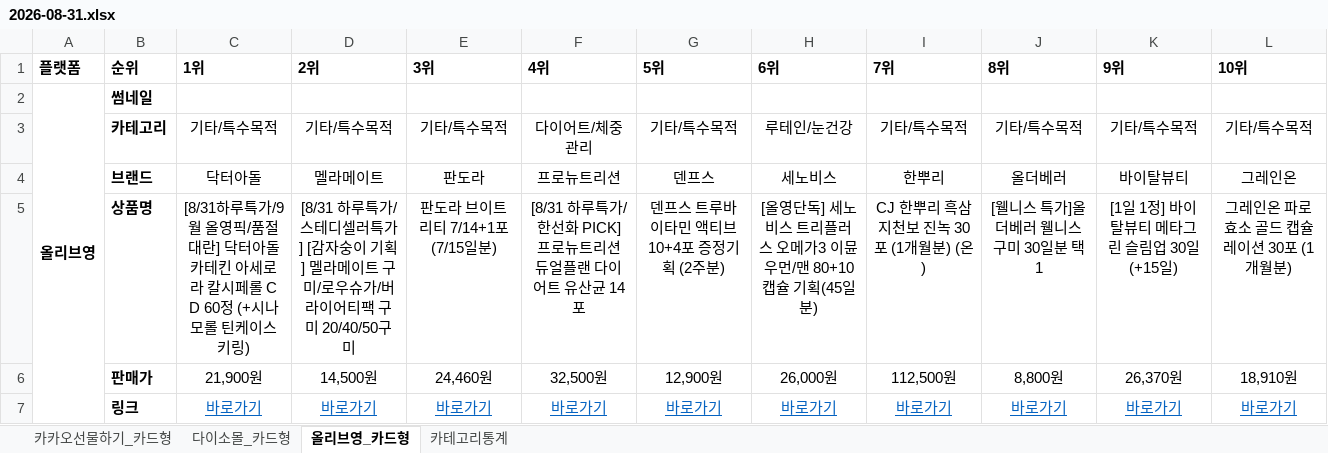
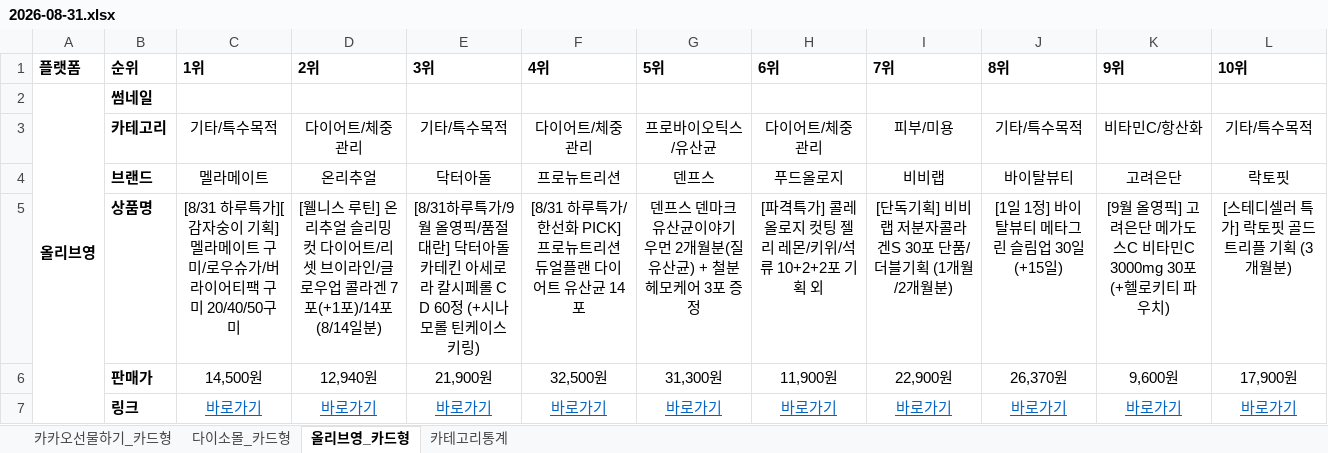
Before and after one commit to primexx98-sudo/online-mall-ranking, an Excel workbook: data/daily/2026-08/2026-08-31.xlsx, sheet 올리브영_카드형, drawn as a sheet; values as stored, in another font and other column widths than the file's, no borders; charts and pictures not drawn; the diff names each change by its address in the sheet, - before the commit and + after, or states it on an @@ line.

```diff
--- a/data/daily/2026-08/2026-08-31.xlsx (sheet 올리브영_카드형)
+++ b/data/daily/2026-08/2026-08-31.xlsx (sheet 올리브영_카드형)
-D3 (2위): 기타/특수목적
+D3 (2위): 다이어트/체중관리
-G3 (5위): 기타/특수목적
+G3 (5위): 프로바이오틱스/유산균
-H3 (6위): 루테인/눈건강
+H3 (6위): 다이어트/체중관리
-I3 (7위): 기타/특수목적
+I3 (7위): 피부/미용
-K3 (9위): 기타/특수목적
+K3 (9위): 비타민C/항산화
-C4 (1위): 닥터아돌
+C4 (1위): 멜라메이트
-D4 (2위): 멜라메이트
+D4 (2위): 온리추얼
-E4 (3위): 판도라
+E4 (3위): 닥터아돌
-H4 (6위): 세노비스
+H4 (6위): 푸드올로지
-I4 (7위): 한뿌리
+I4 (7위): 비비랩
-J4 (8위): 올더베러
+J4 (8위): 바이탈뷰티
-K4 (9위): 바이탈뷰티
+K4 (9위): 고려은단
-L4 (10위): 그레인온
+L4 (10위): 락토핏
-C5 (1위): …하루특가/9월 올영픽/품절대란] 닥터아돌 카테킨 아세로라 칼시페롤 C D 60정 (+시나모롤 틴케이스 키링)
+C5 (1위): …하루특가][감자숭이 기획] 멜라메이트 구미/로우슈가/버라이어티팩 구미 20/40/50구미
-D5 (2위): [8/31 하루특가/스테디셀러특가] [감자숭이 기획] 멜라메이트 구미/로우슈가/버라이어티팩 구미 20/40/50구미
+D5 (2위): [웰니스 루틴] 온리추얼 슬리밍컷 다이어트/리셋 브이라인/글로우업 콜라겐 7포(+1포)/14포 (8/14일분)
-E5 (3위): 판도라 브이트리티 7/14+1포 (7/15일분)
+E5 (3위): [8/31하루특가/9월 올영픽/품절대란] 닥터아돌 카테킨 아세로라 칼시페롤 C D 60정 (+시나모롤 틴케이스 키링)
-G5 (5위): 덴프스 트루바이타민 액티브 10+4포 증정기획 (2주분)
+G5 (5위): 덴프스 덴마크 유산균이야기 우먼 2개월분(질유산균) + 철분 헤모케어 3포 증정
-H5 (6위): [올영단독] 세노비스 트리플러스 오메가3 이뮨 우먼/맨 80+10캡슐 기획(45일분)
+H5 (6위): [파격특가] 콜레올로지 컷팅 젤리 레몬/키위/석류 10+2+2포 기획 외
-I5 (7위): CJ 한뿌리 흑삼지천보 진녹 30포 (1개월분) (온)
+I5 (7위): [단독기획] 비비랩 저분자콜라겐S 30포 단품/더블기획 (1개월/2개월분)
-J5 (8위): [웰니스 특가]올더베러 웰니스 구미 30일분 택1
+J5 (8위): [1일 1정] 바이탈뷰티 메타그린 슬림업 30일 (+15일)
-K5 (9위): [1일 1정] 바이탈뷰티 메타그린 슬림업 30일 (+15일)
+K5 (9위): [9월 올영픽] 고려은단 메가도스C 비타민C 3000mg 30포 (+헬로키티 파우치)
-L5 (10위): 그레인온 파로효소 골드 캡슐레이션 30포 (1개월분)
+L5 (10위): [스테디셀러 특가] 락토핏 골드 트리플 기획 (3개월분)
-C6 (1위): 21,900원
+C6 (1위): 14,500원
-D6 (2위): 14,500원
+D6 (2위): 12,940원
-E6 (3위): 24,460원
+E6 (3위): 21,900원
-G6 (5위): 12,900원
+G6 (5위): 31,300원
-H6 (6위): 26,000원
+H6 (6위): 11,900원
-I6 (7위): 112,500원
+I6 (7위): 22,900원
-J6 (8위): 8,800원
+J6 (8위): 26,370원
-K6 (9위): 26,370원
+K6 (9위): 9,600원
-L6 (10위): 18,910원
+L6 (10위): 17,900원
```
Also changed, not shown: sheet 카테고리통계, sheet 다이소몰_카드형, sheet 카카오선물하기_카드형, charts or pictures.
